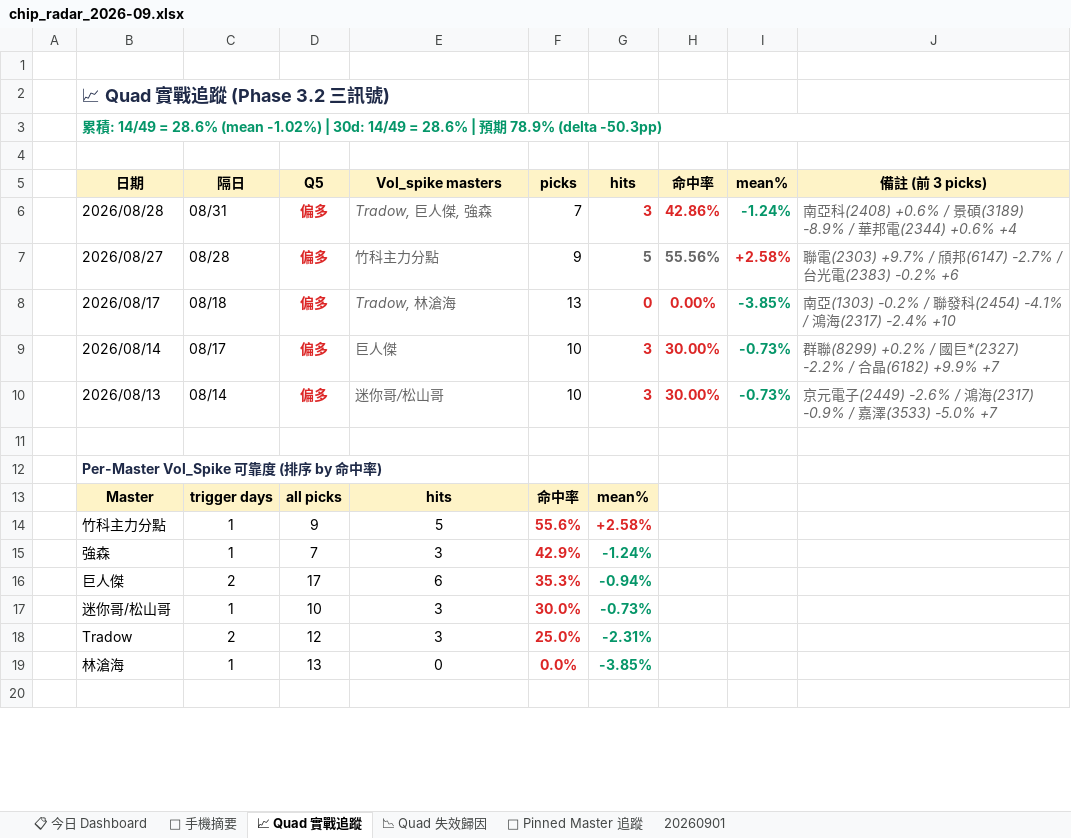
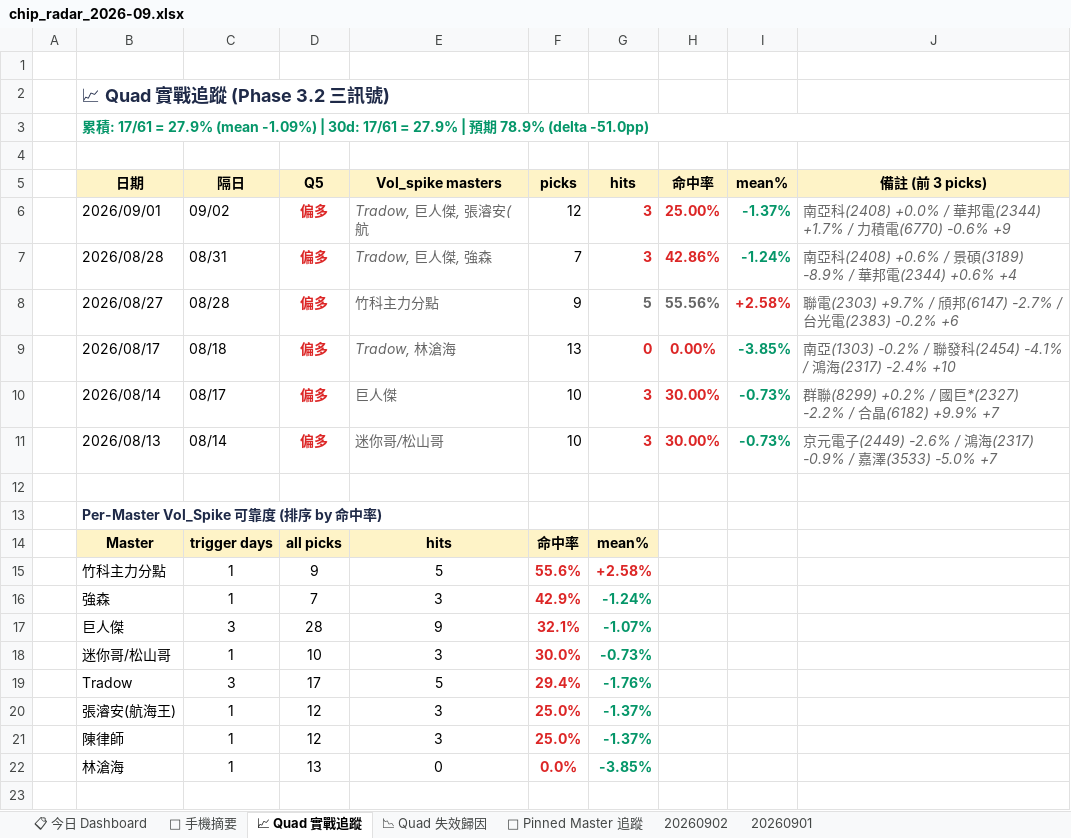
Before and after one commit to EdwardYY1224/CHIP_RADAR_TW, an Excel workbook: data/reports/chip_radar_2026-09.xlsx, sheet 📈 Quad 實戰追蹤, drawn as a sheet; only a part is shown; values as stored, in another font and other column widths than the file's, no borders; addresses are those after the commit; the diff names each change by its address in the sheet, - before the commit and + after, or states it on an @@ line.

```diff
--- a/data/reports/chip_radar_2026-09.xlsx (sheet 📈 Quad 實戰追蹤)
+++ b/data/reports/chip_radar_2026-09.xlsx (sheet 📈 Quad 實戰追蹤)
+sheet tab: 20260902
-B3 (日期): …積: 14/49 = 28.6% (mean -1.02%) | 30d: 14/49 = 28.6% | 預期 78.9% (delta -50.3pp)
+B3 (日期): …積: 17/61 = 27.9% (mean -1.09%) | 30d: 17/61 = 27.9% | 預期 78.9% (delta -51.0pp)
+row 6:  | 2026/09/01 | 09/02 | 偏多 | Tradow, 巨人傑, 張濬安(航 | 12 | 3 | 25.00% | -1.37% | 南亞科(2408) +0.0% / 華邦電(2344) +1.7% / 力積電(6770) -0.6% +9
-C17 (隔日): 2
+C17 (隔日): 3
-D17 (Q5): 17
+D17 (Q5): 28
-E17 (Vol_spike masters): 6
+E17 (Vol_spike masters): 9
-F17 (picks): 35.3%
+F17 (picks): 32.1%
-G17 (hits): -0.94%
+G17 (hits): -1.07%
-C19 (隔日): 2
+C19 (隔日): 3
-D19 (Q5): 12
+D19 (Q5): 17
-E19 (Vol_spike masters): 3
+E19 (Vol_spike masters): 5
-F19 (picks): 25.0%
+F19 (picks): 29.4%
-G19 (hits): -2.31%
+G19 (hits): -1.76%
+row 20:  | 張濬安(航海王) | 1 | 12 | 3 | 25.0% | -1.37%
+row 21:  | 陳律師 | 1 | 12 | 3 | 25.0% | -1.37%
```
Also changed, not shown: sheet 📋 今日 Dashboard, sheet 20260901, sheet 📉 Quad 失效歸因, sheet 📌 Pinned Master 追蹤, sheet 📱 手機摘要, data/reports/latest.xlsx, 24 other files.
